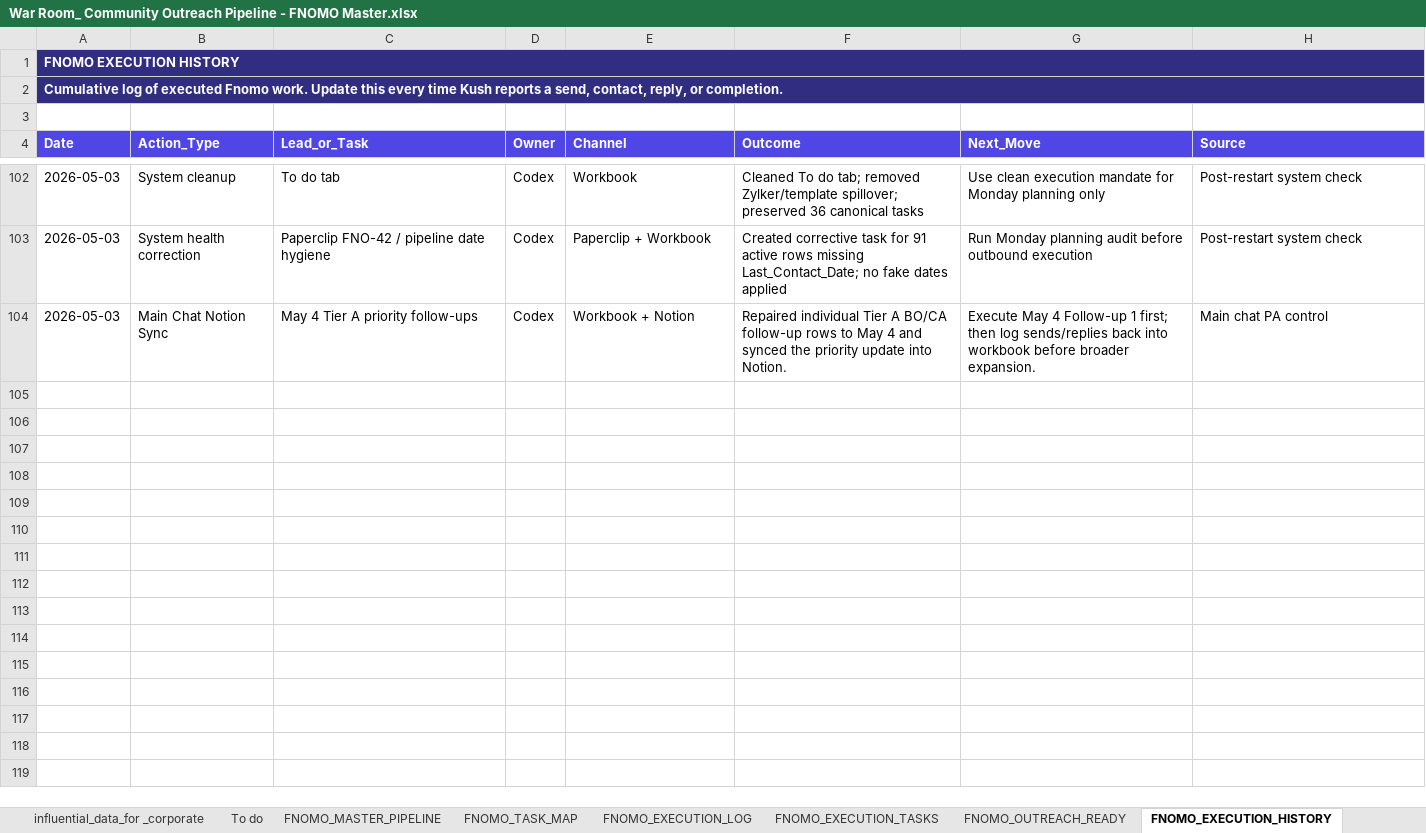
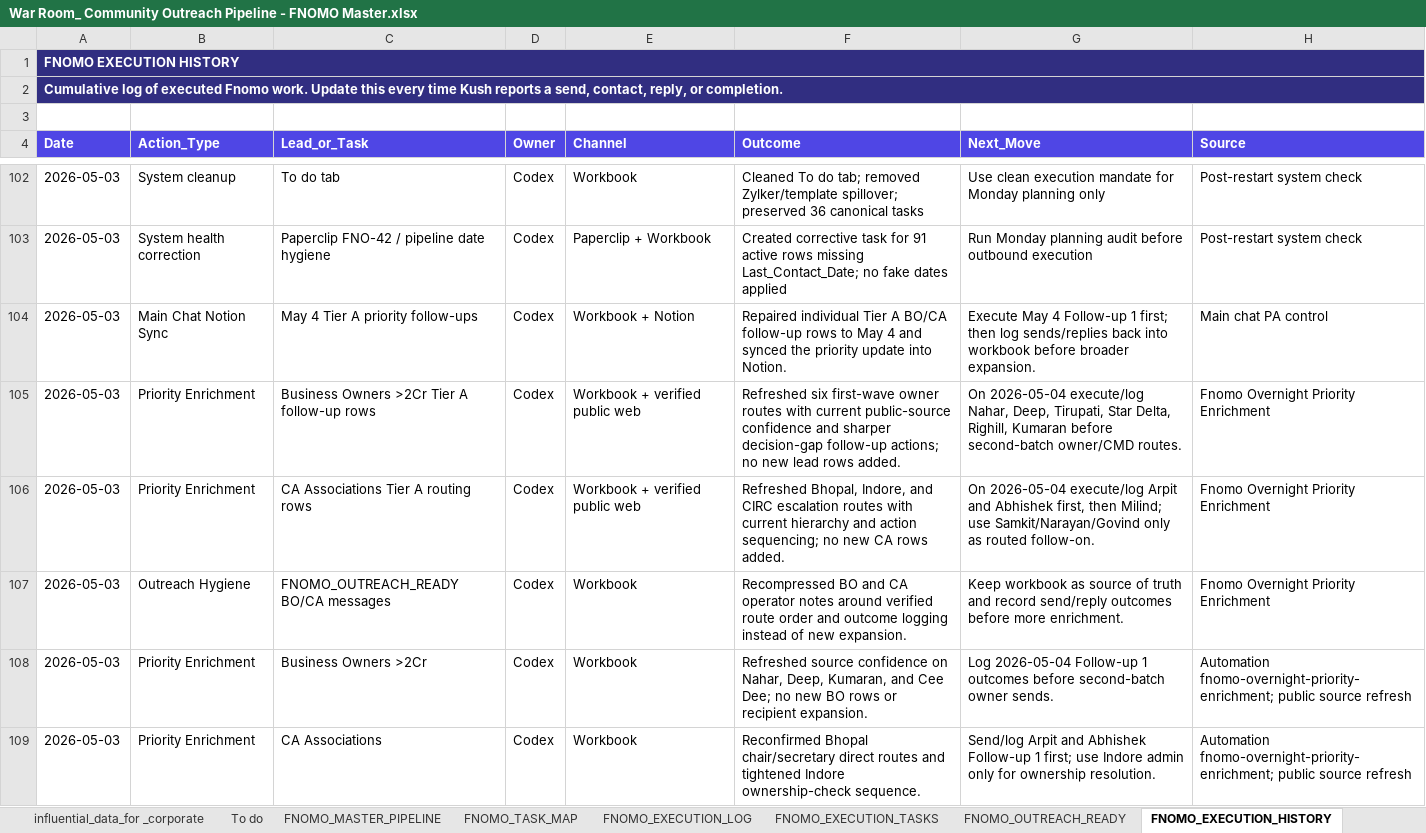
Before and after one commit to Kushtrvedi/fnomo-strategic-brief, an Excel workbook: EXCEL/War Room_ Community Outreach Pipeline - FNOMO Master.xlsx, sheet FNOMO_EXECUTION_HISTORY, drawn as a sheet; only a part is shown, gaps mark what is left out; values as stored, in another font and other column widths than the file's, no borders; the diff covers the shown part only; the diff names each change by its address in the sheet, - before the commit and + after, or states it on an @@ line.

```diff
--- a/EXCEL/War Room_ Community Outreach Pipeline - FNOMO Master.xlsx (sheet FNOMO_EXECUTION_HISTORY)
+++ b/EXCEL/War Room_ Community Outreach Pipeline - FNOMO Master.xlsx (sheet FNOMO_EXECUTION_HISTORY)
+row 105: 2026-05-03 | Priority Enrichment | Business Owners >2Cr Tier A follow-up rows | Codex | Workbook + verified public web | Refreshed six first-wave owner routes with current public-source confidence and sharper decision-gap follow-up actions; no new lead rows added. | On 2026-05-04 execute/log Nahar, Deep, Tirupati, Star Delta, Righill, Kumaran before second-batch owner/CMD routes. | Fnomo Overnight Priority Enrichment
+row 106: 2026-05-03 | Priority Enrichment | CA Associations Tier A routing rows | Codex | Workbook + verified public web | Refreshed Bhopal, Indore, and CIRC escalation routes with current hierarchy and action sequencing; no new CA rows added. | On 2026-05-04 execute/log Arpit and Abhishek first, then Milind; use Samkit/Narayan/Govind only as routed follow-on. | Fnomo Overnight Priority Enrichment
+row 107: 2026-05-03 | Outreach Hygiene | FNOMO_OUTREACH_READY BO/CA messages | Codex | Workbook | Recompressed BO and CA operator notes around verified route order and outcome logging instead of new expansion. | Keep workbook as source of truth and record send/reply outcomes before more enrichment. | Fnomo Overnight Priority Enrichment
+row 108: 2026-05-03 | Priority Enrichment | Business Owners >2Cr | Codex | Workbook | Refreshed source confidence on Nahar, Deep, Kumaran, and Cee Dee; no new BO rows or recipient expansion. | Log 2026-05-04 Follow-up 1 outcomes before second-batch owner sends. | Automation fnomo-overnight-priority-enrichment; public source refresh
+row 109: 2026-05-03 | Priority Enrichment | CA Associations | Codex | Workbook | Reconfirmed Bhopal chair/secretary direct routes and tightened Indore ownership-check sequence. | Send/log Arpit and Abhishek Follow-up 1 first; use Indore admin only for ownership resolution. | Automation fnomo-overnight-priority-enrichment; public source refresh
```
Also changed, not shown: 12 added rows elsewhere in this sheet, sheet FNOMO_MASTER_PIPELINE, sheet FNOMO_EXECUTION_TASKS, sheet FNOMO_OUTREACH_READY, other sheet tabs, 4 other files.
